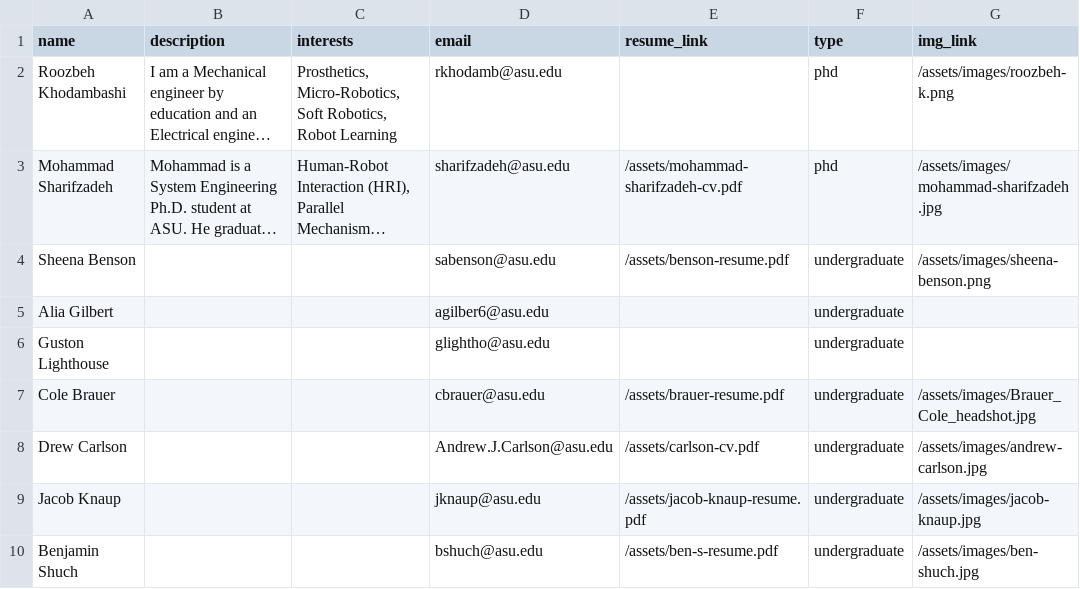
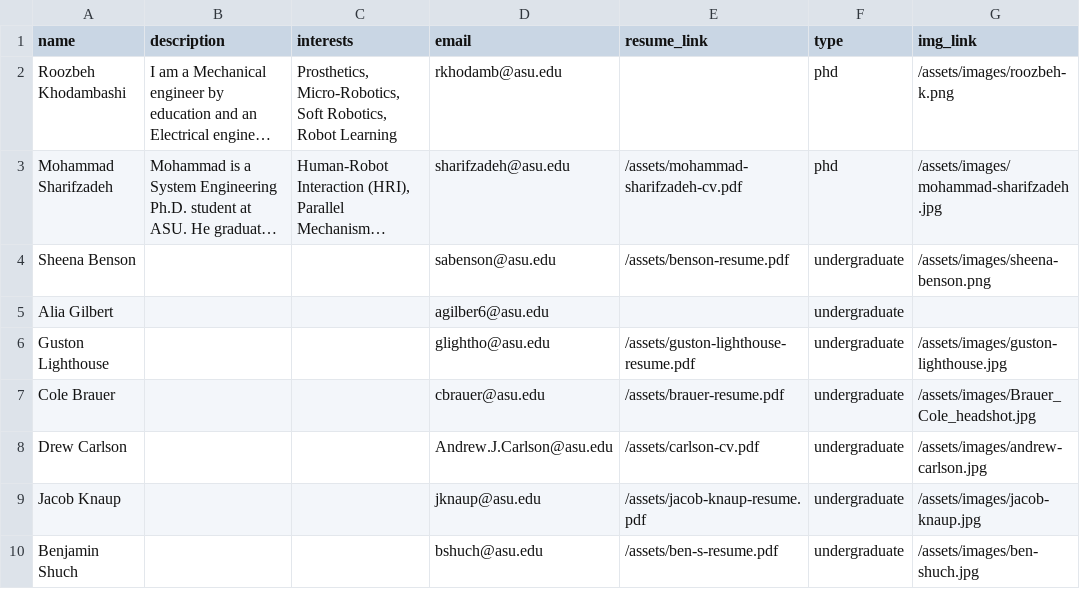
Before and after one commit to idealabasu/idealab_jekyll_source, a CSV file: _data/students.csv, drawn as a sheet; long unchanged cells end in ….

Commit message:
added guston info

```diff
--- a/_data/students.csv
+++ b/_data/students.csv
@@ -5,3 +5,3 @@ Sheena Benson,,,sabenson@asu.edu,/assets/benson-resume.pdf,undergraduate,/assets
 Alia Gilbert,,,agilber6@asu.edu,,undergraduate,
-Guston Lighthouse,,,glightho@asu.edu,,undergraduate,
+Guston Lighthouse,,,glightho@asu.edu,/assets/guston-lighthouse-resume.pdf,undergraduate,/assets/images/guston-lighthouse.jpg
 Cole Brauer,,,cbrauer@asu.edu,/assets/brauer-resume.pdf,undergraduate,/assets/images/Brauer_Cole_headshot.jpg
```
Also changed, not shown: 2 other files.
